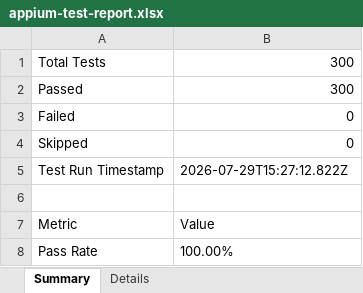
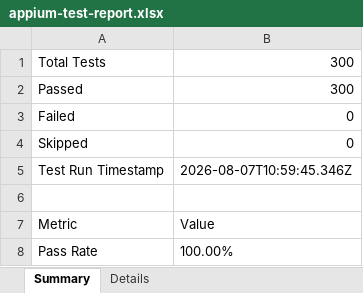
Before and after one commit to Pradeep8897/AgroAI-1, an Excel workbook: appium-tests/test-results/appium-test-report.xlsx, sheet Summary, drawn as a sheet; values as stored, in another font and other column widths than the file's, no borders; the diff names each change by its address in the sheet, - before the commit and + after, or states it on an @@ line.

```diff
--- a/appium-tests/test-results/appium-test-report.xlsx (sheet Summary)
+++ b/appium-tests/test-results/appium-test-report.xlsx (sheet Summary)
-B5: 2026-07-29T15:27:12.822Z
+B5: 2026-08-07T10:59:45.346Z
```
Also changed, not shown: sheet Details, 2 other files.
